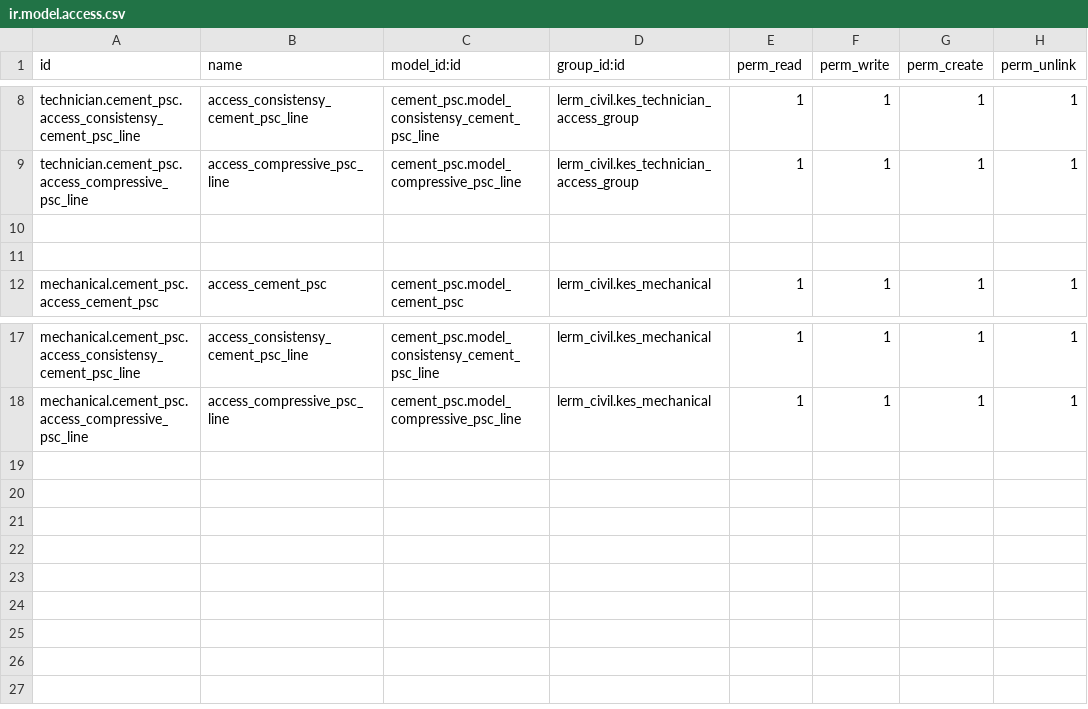
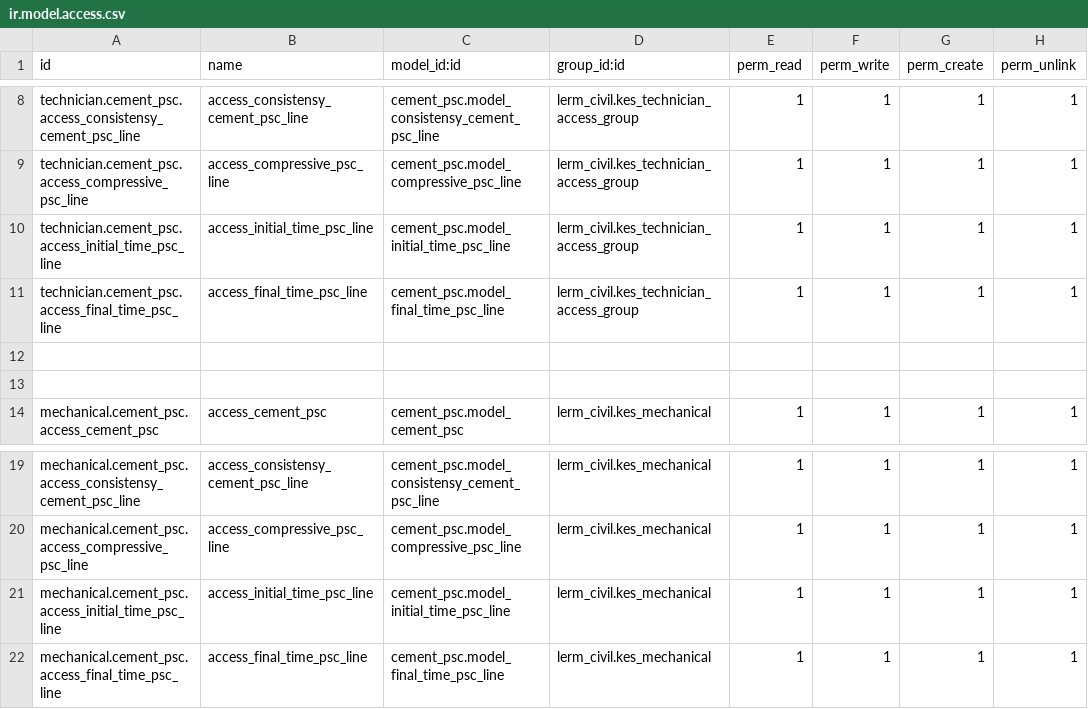
Before and after one commit to Usman-Shaikhnag/lerm_civil_products, a CSV file: cement_psc/security/ir.model.access.csv, drawn as a sheet; only a part is shown, gaps mark what is left out; the diff names each change by its address in the sheet, - before the commit and + after, or states it on an @@ line.

```diff
--- a/cement_psc/security/ir.model.access.csv
+++ b/cement_psc/security/ir.model.access.csv
+row 10: technician.cement_psc.access_initial_time_psc_line | access_initial_time_psc_line | cement_psc.model_initial_time_psc_line | lerm_civil.kes_technician_access_group | 1 | 1 | 1 | 1
+row 11: technician.cement_psc.access_final_time_psc_line | access_final_time_psc_line | cement_psc.model_final_time_psc_line | lerm_civil.kes_technician_access_group | 1 | 1 | 1 | 1
+row 21: mechanical.cement_psc.access_initial_time_psc_line | access_initial_time_psc_line | cement_psc.model_initial_time_psc_line | lerm_civil.kes_mechanical | 1 | 1 | 1 | 1
+row 22: mechanical.cement_psc.access_final_time_psc_line | access_final_time_psc_line | cement_psc.model_final_time_psc_line | lerm_civil.kes_mechanical | 1 | 1 | 1 | 1
```
Also changed, not shown: 3 other files.
